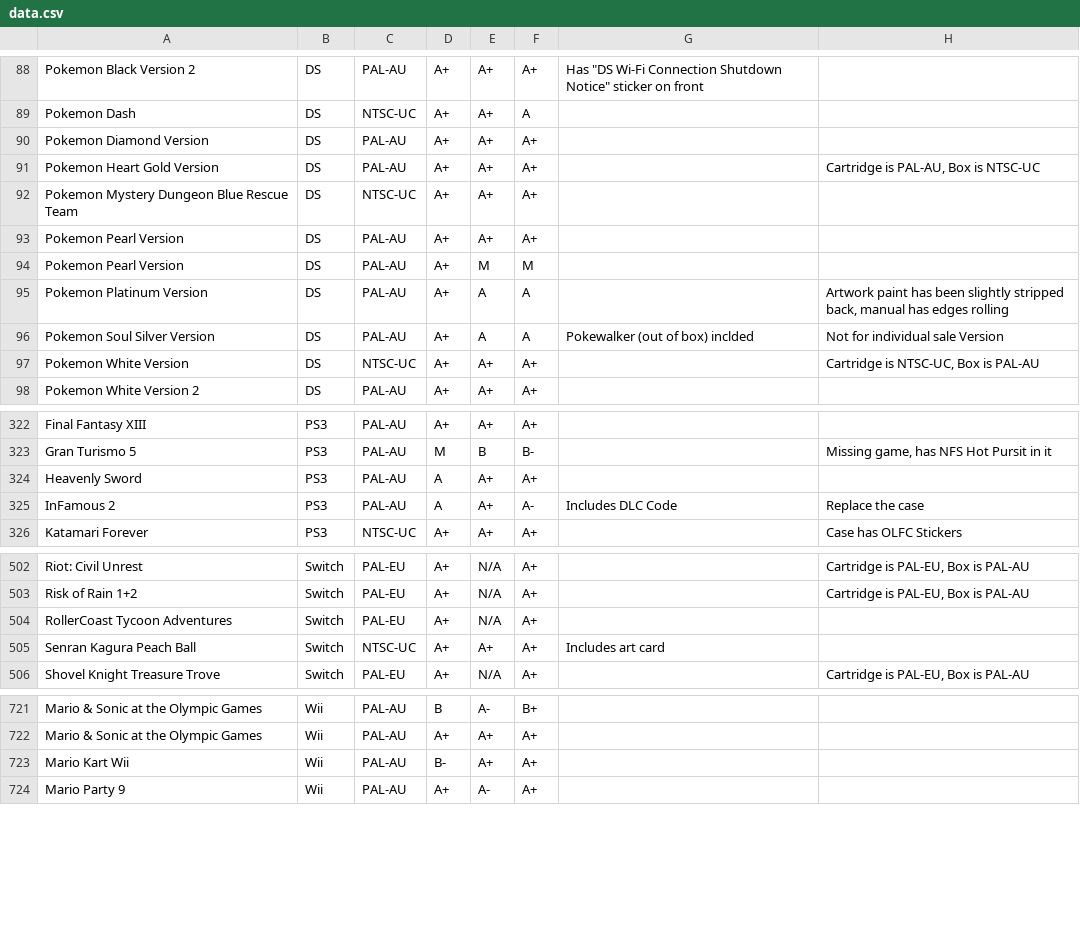
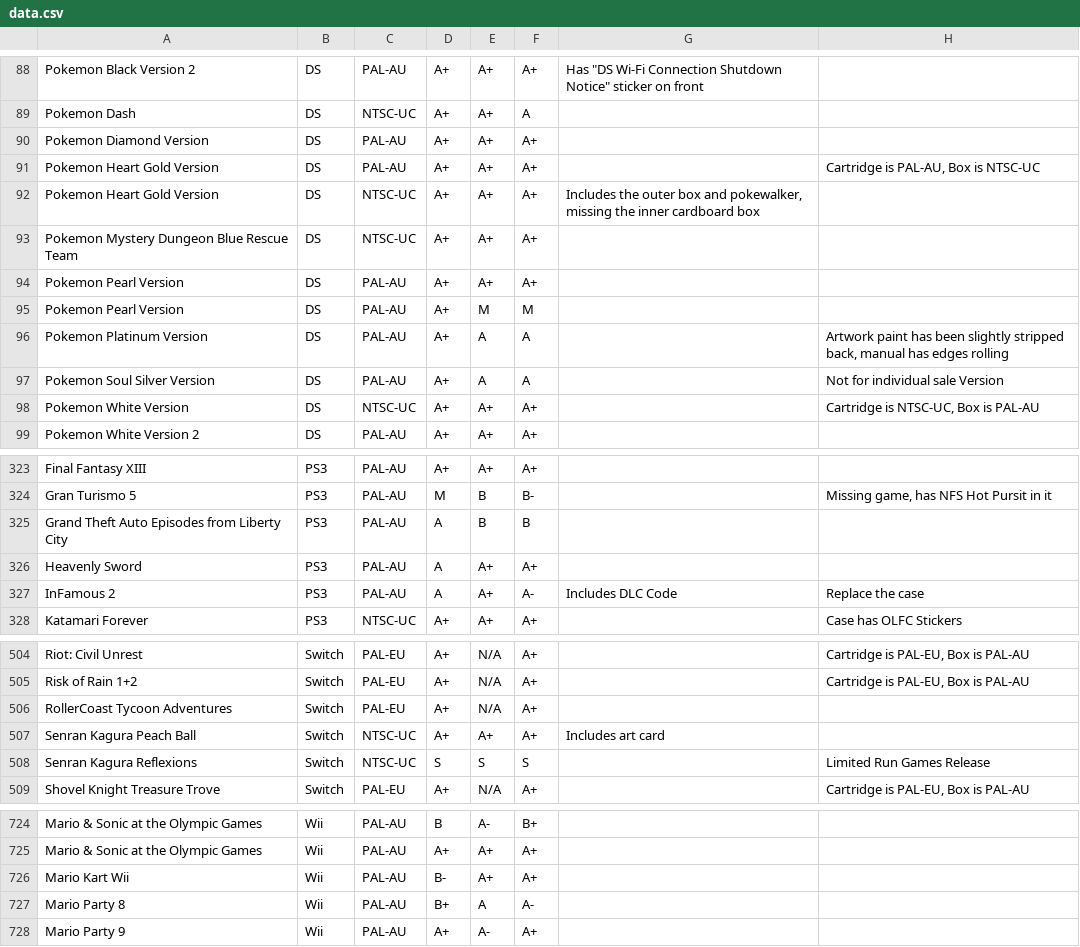
Before and after one commit to YourWishes/Games-List, a CSV file: public/data.csv, drawn as a sheet; only a part is shown, gaps mark what is left out.

Commit message:
Update data.csv

```diff
--- a/public/data.csv
+++ b/public/data.csv
@@ -91,2 +91,3 @@ Pokemon Diamond Version,DS,PAL-AU,A+,A+,A+,,
 Pokemon Heart Gold Version,DS,PAL-AU,A+,A+,A+,,"Cartridge is PAL-AU, Box is NTSC-UC"
+Pokemon Heart Gold Version,DS,NTSC-UC,A+,A+,A+,"Includes the outer box and pokewalker, missing the inner cardboard box",
 Pokemon Mystery Dungeon Blue Rescue Team,DS,NTSC-UC,A+,A+,A+,,
@@ -95,3 +96,3 @@ Pokemon Pearl Version,DS,PAL-AU,A+,M,M,,
 Pokemon Platinum Version,DS,PAL-AU,A+,A,A,,"Artwork paint has been slightly stripped back, manual has edges rolling"
-Pokemon Soul Silver Version,DS,PAL-AU,A+,A,A,Pokewalker (out of box) inclded,Not for individual sale Version
+Pokemon Soul Silver Version,DS,PAL-AU,A+,A,A,,Not for individual sale Version
 Pokemon White Version,DS,NTSC-UC,A+,A+,A+,,"Cartridge is NTSC-UC, Box is PAL-AU"
@@ -323,2 +324,3 @@ Final Fantasy XIII,PS3,PAL-AU,A+,A+,A+,,
 Gran Turismo 5,PS3,PAL-AU,M,B,B-,,"Missing game, has NFS Hot Pursit in it"
+Grand Theft Auto Episodes from Liberty City,PS3,PAL-AU,A,B,B,,
 Heavenly Sword,PS3,PAL-AU,A,A+,A+,,
@@ -505,2 +507,3 @@ RollerCoast Tycoon Adventures,Switch,PAL-EU,A+,N/A,A+,,
 Senran Kagura Peach Ball,Switch,NTSC-UC,A+,A+,A+,Includes art card,
+Senran Kagura Reflexions,Switch,NTSC-UC,S,S,S,,Limited Run Games Release
 Shovel Knight Treasure Trove,Switch,PAL-EU,A+,N/A,A+,,"Cartridge is PAL-EU, Box is PAL-AU"
@@ -723,2 +726,3 @@ Mario & Sonic at the Olympic Games,Wii,PAL-AU,A+,A+,A+,,
 Mario Kart Wii,Wii,PAL-AU,B-,A+,A+,,
+Mario Party 8,Wii,PAL-AU,B+,A,A-,,
 Mario Party 9,Wii,PAL-AU,A+,A-,A+,,
```
